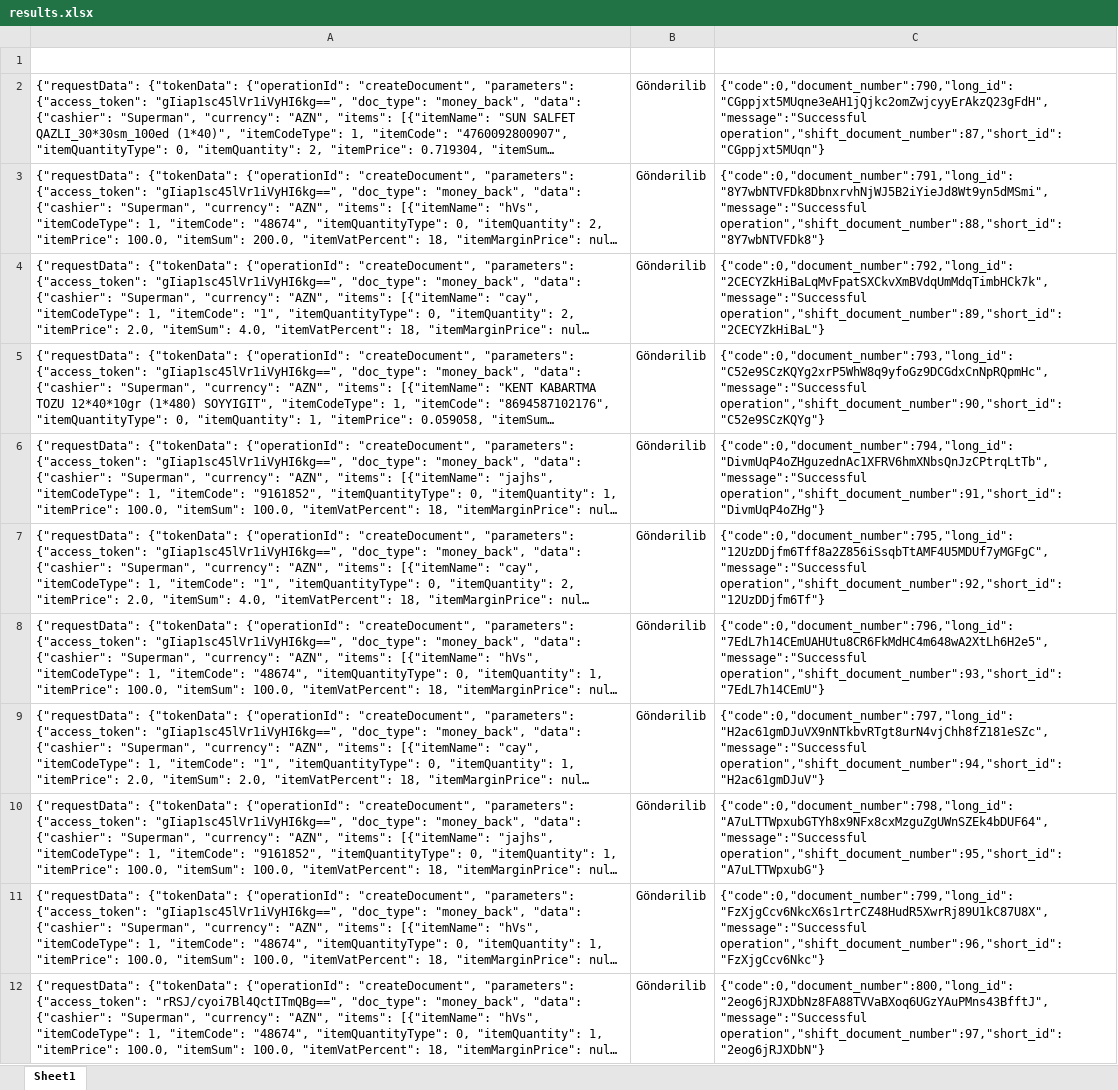
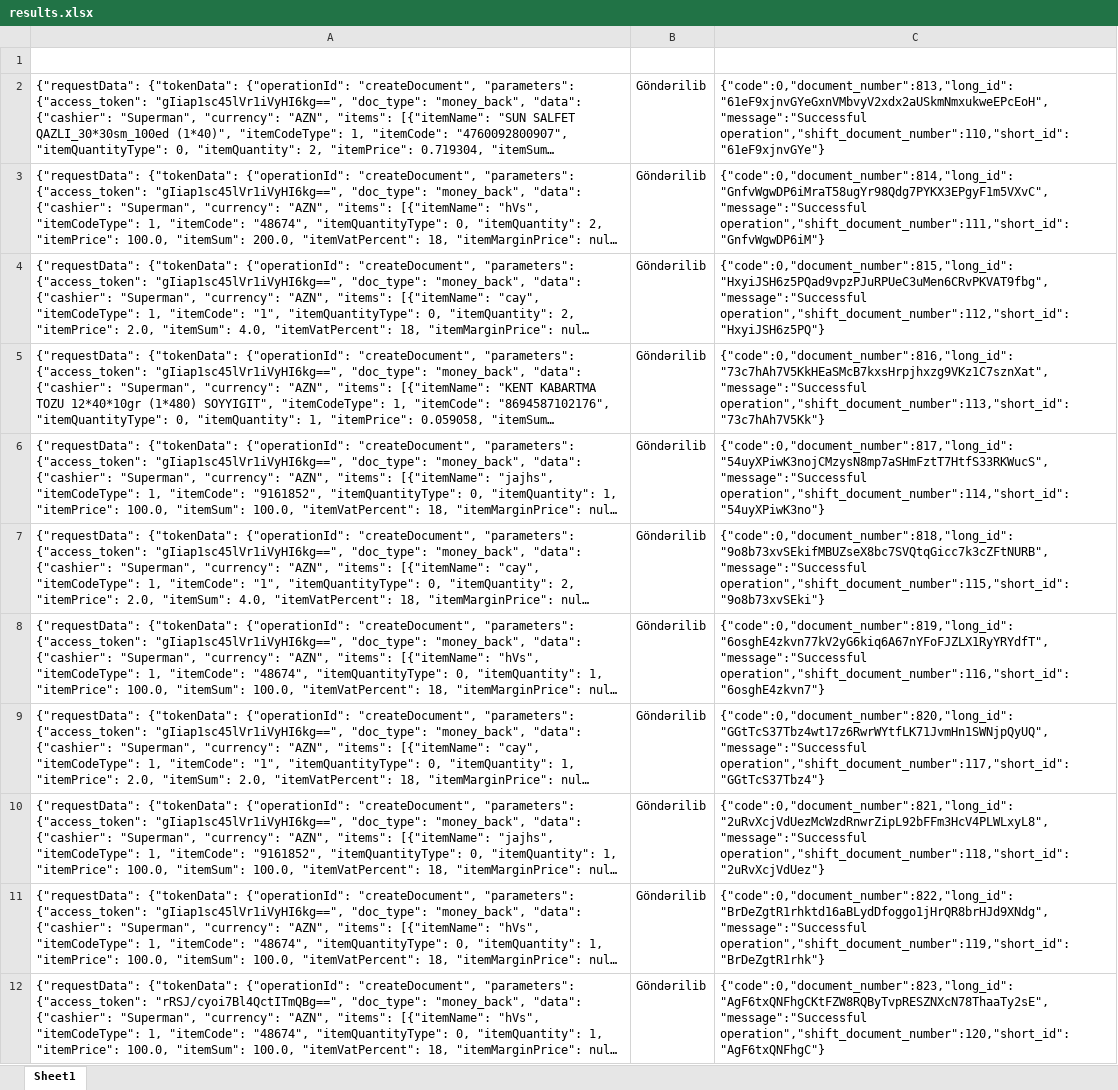
Before and after one commit to azad-mammedov/Omnitech-Script, an Excel workbook: results.xlsx, sheet Sheet1, drawn as a sheet; long unchanged cells end in …; values as stored, in another font and other column widths than the file's, no borders; the diff names each change by its address in the sheet, - before the commit and + after, or states it on an @@ line.

```diff
--- a/results.xlsx (sheet Sheet1)
+++ b/results.xlsx (sheet Sheet1)
-C2: {"code":0,"document_number":790,"long_id":"CGppjxt5MUqne3eAH1jQjkc2omZwjcyyErAkzQ23gFdH","message":"Successful operation","shift_document_number":87,"short_id":"CGppjxt5MUqn"}
+C2: {"code":0,"document_number":813,"long_id":"61eF9xjnvGYeGxnVMbvyV2xdx2aUSkmNmxukweEPcEoH","message":"Successful operation","shift_document_number":110,"short_id":"61eF9xjnvGYe"}
-C3: {"code":0,"document_number":791,"long_id":"8Y7wbNTVFDk8DbnxrvhNjWJ5B2iYieJd8Wt9yn5dMSmi","message":"Successful operation","shift_document_number":88,"short_id":"8Y7wbNTVFDk8"}
+C3: {"code":0,"document_number":814,"long_id":"GnfvWgwDP6iMraT58ugYr98Qdg7PYKX3EPgyF1m5VXvC","message":"Successful operation","shift_document_number":111,"short_id":"GnfvWgwDP6iM"}
-C4: {"code":0,"document_number":792,"long_id":"2CECYZkHiBaLqMvFpatSXCkvXmBVdqUmMdqTimbHCk7k","message":"Successful operation","shift_document_number":89,"short_id":"2CECYZkHiBaL"}
+C4: {"code":0,"document_number":815,"long_id":"HxyiJSH6z5PQad9vpzPJuRPUeC3uMen6CRvPKVAT9fbg","message":"Successful operation","shift_document_number":112,"short_id":"HxyiJSH6z5PQ"}
-C5: {"code":0,"document_number":793,"long_id":"C52e9SCzKQYg2xrP5WhW8q9yfoGz9DCGdxCnNpRQpmHc","message":"Successful operation","shift_document_number":90,"short_id":"C52e9SCzKQYg"}
+C5: {"code":0,"document_number":816,"long_id":"73c7hAh7V5KkHEaSMcB7kxsHrpjhxzg9VKz1C7sznXat","message":"Successful operation","shift_document_number":113,"short_id":"73c7hAh7V5Kk"}
-C6: {"code":0,"document_number":794,"long_id":"DivmUqP4oZHguzednAc1XFRV6hmXNbsQnJzCPtrqLtTb","message":"Successful operation","shift_document_number":91,"short_id":"DivmUqP4oZHg"}
+C6: {"code":0,"document_number":817,"long_id":"54uyXPiwK3nojCMzysN8mp7aSHmFztT7HtfS33RKWucS","message":"Successful operation","shift_document_number":114,"short_id":"54uyXPiwK3no"}
-C7: {"code":0,"document_number":795,"long_id":"12UzDDjfm6Tff8a2Z856iSsqbTtAMF4U5MDUf7yMGFgC","message":"Successful operation","shift_document_number":92,"short_id":"12UzDDjfm6Tf"}
+C7: {"code":0,"document_number":818,"long_id":"9o8b73xvSEkifMBUZseX8bc7SVQtqGicc7k3cZFtNURB","message":"Successful operation","shift_document_number":115,"short_id":"9o8b73xvSEki"}
-C8: {"code":0,"document_number":796,"long_id":"7EdL7h14CEmUAHUtu8CR6FkMdHC4m648wA2XtLh6H2e5","message":"Successful operation","shift_document_number":93,"short_id":"7EdL7h14CEmU"}
+C8: {"code":0,"document_number":819,"long_id":"6osghE4zkvn77kV2yG6kiq6A67nYFoFJZLX1RyYRYdfT","message":"Successful operation","shift_document_number":116,"short_id":"6osghE4zkvn7"}
-C9: {"code":0,"document_number":797,"long_id":"H2ac61gmDJuVX9nNTkbvRTgt8urN4vjChh8fZ181eSZc","message":"Successful operation","shift_document_number":94,"short_id":"H2ac61gmDJuV"}
+C9: {"code":0,"document_number":820,"long_id":"GGtTcS37Tbz4wt17z6RwrWYtfLK71JvmHn1SWNjpQyUQ","message":"Successful operation","shift_document_number":117,"short_id":"GGtTcS37Tbz4"}
-C10: {"code":0,"document_number":798,"long_id":"A7uLTTWpxubGTYh8x9NFx8cxMzguZgUWnSZEk4bDUF64","message":"Successful operation","shift_document_number":95,"short_id":"A7uLTTWpxubG"}
+C10: {"code":0,"document_number":821,"long_id":"2uRvXcjVdUezMcWzdRnwrZipL92bFFm3HcV4PLWLxyL8","message":"Successful operation","shift_document_number":118,"short_id":"2uRvXcjVdUez"}
-C11: {"code":0,"document_number":799,"long_id":"FzXjgCcv6NkcX6s1rtrCZ48HudR5XwrRj89U1kC87U8X","message":"Successful operation","shift_document_number":96,"short_id":"FzXjgCcv6Nkc"}
+C11: {"code":0,"document_number":822,"long_id":"BrDeZgtR1rhktd16aBLydDfoggo1jHrQR8brHJd9XNdg","message":"Successful operation","shift_document_number":119,"short_id":"BrDeZgtR1rhk"}
-C12: {"code":0,"document_number":800,"long_id":"2eog6jRJXDbNz8FA88TVVaBXoq6UGzYAuPMns43BfftJ","message":"Successful operation","shift_document_number":97,"short_id":"2eog6jRJXDbN"}
+C12: {"code":0,"document_number":823,"long_id":"AgF6txQNFhgCKtFZW8RQByTvpRESZNXcN78ThaaTy2sE","message":"Successful operation","shift_document_number":120,"short_id":"AgF6txQNFhgC"}
```
Also changed, not shown: files/operations.xlsx, 1 other file.
